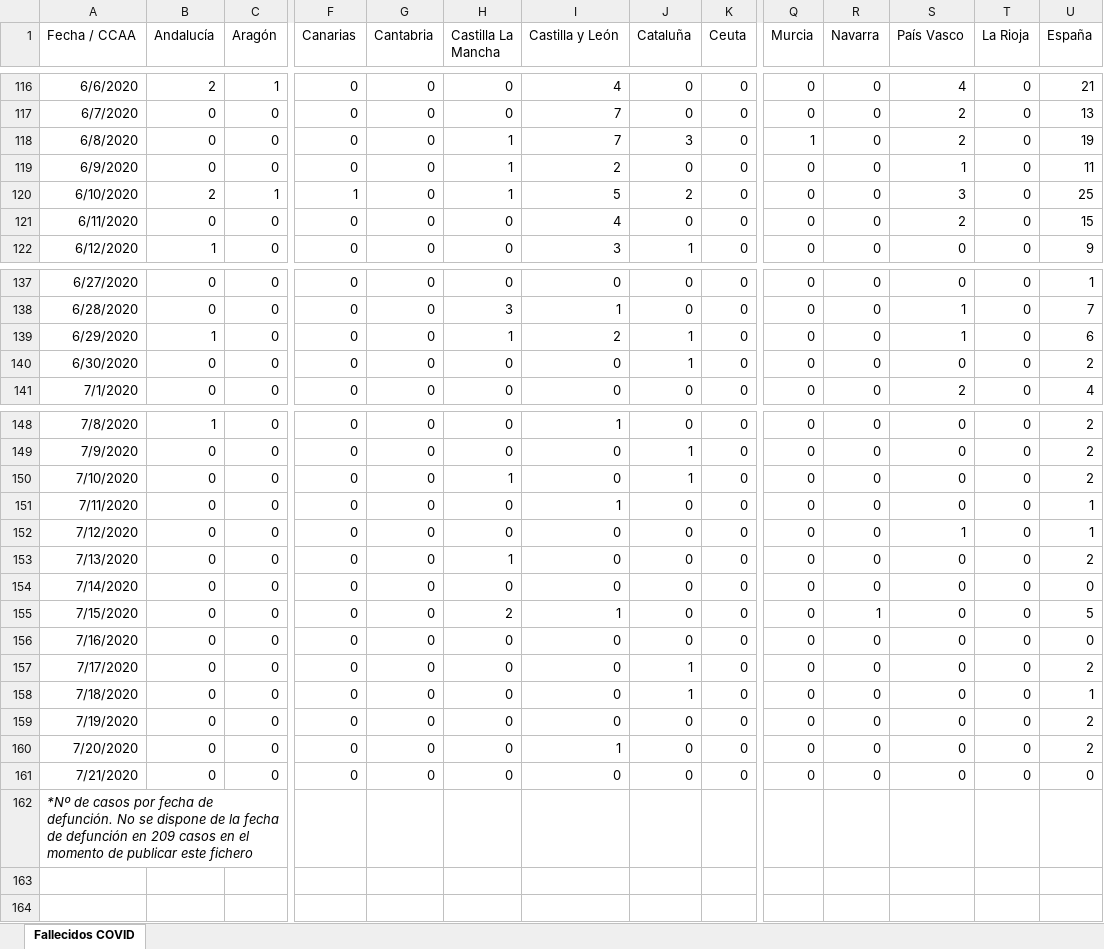
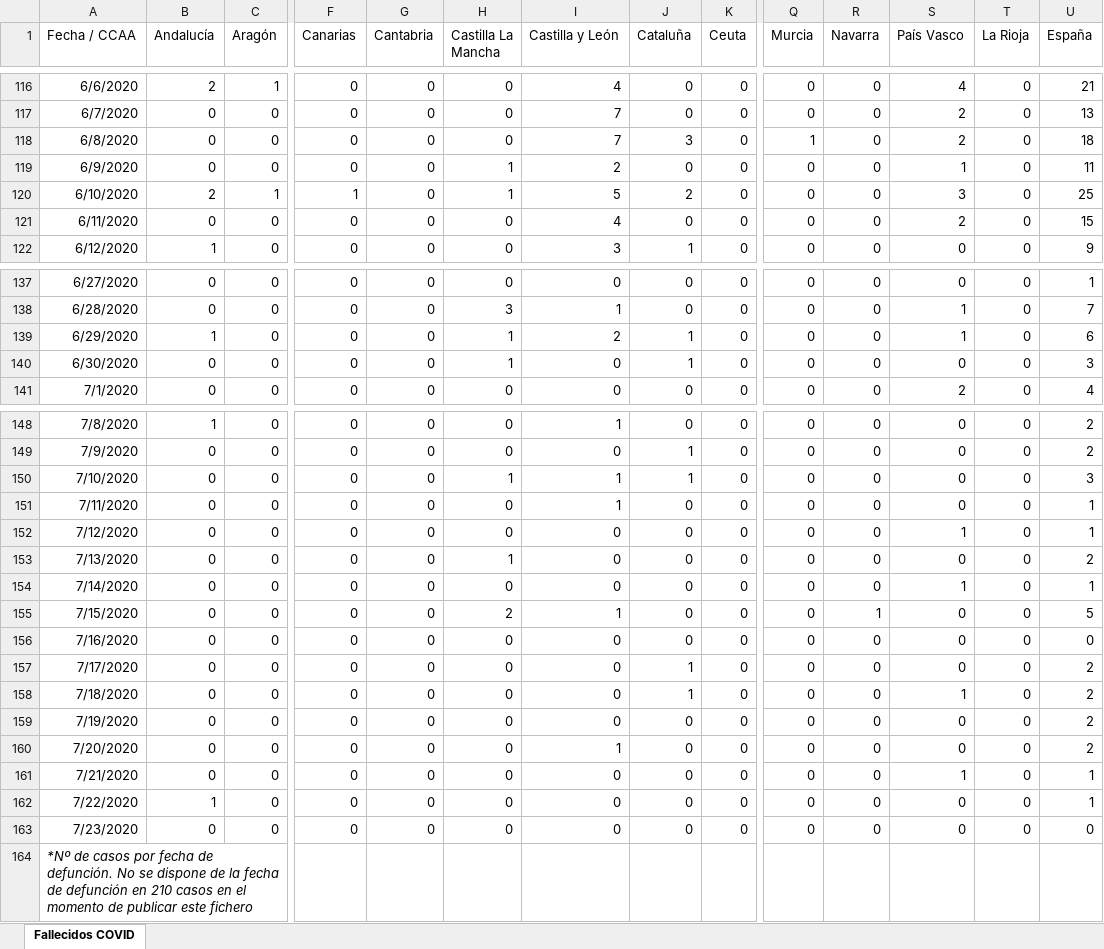
Before and after one commit to svavassori/covid-19-spain, an Excel workbook: Fallecidos_COVID19.xlsx, sheet Fallecidos COVID, drawn as a sheet; only a part is shown, gaps mark what is left out; values as stored, in another font and other column widths than the file's, no borders; addresses are those after the commit; rows hold the shown columns only; the diff names each change by its address in the sheet, - before the commit and + after, or states it on an @@ line.

```diff
--- a/Fallecidos_COVID19.xlsx (sheet Fallecidos COVID)
+++ b/Fallecidos_COVID19.xlsx (sheet Fallecidos COVID)
-H118 (Castilla La Mancha): 1
+H118 (Castilla La Mancha): 0
-U118 (España): 19
+U118 (España): 18
-H140 (Castilla La Mancha): 0
+H140 (Castilla La Mancha): 1
-U140 (España): 2
+U140 (España): 3
-I150 (Castilla y León): 0
+I150 (Castilla y León): 1
-U150 (España): 2
+U150 (España): 3
-S154 (País Vasco): 0
+S154 (País Vasco): 1
-U154 (España): 0
+U154 (España): 1
-S158 (País Vasco): 0
+S158 (País Vasco): 1
-U158 (España): 1
+U158 (España): 2
-S161 (País Vasco): 0
+S161 (País Vasco): 1
-U161 (España): 0
+U161 (España): 1
+row 162: 7/22/2020 | 1 | 0 | 0 | 0 | 0 | 0 | 0 | 0 | 0 | 0 | 0 | 0 | 1
+row 163: 7/23/2020 | 0 | 0 | 0 | 0 | 0 | 0 | 0 | 0 | 0 | 0 | 0 | 0 | 0
-A164 (Fecha / CCAA): …defunción en 209 casos en…
+A164 (Fecha / CCAA): …defunción en 210 casos en…
```
Also changed, not shown: 3 other files.
